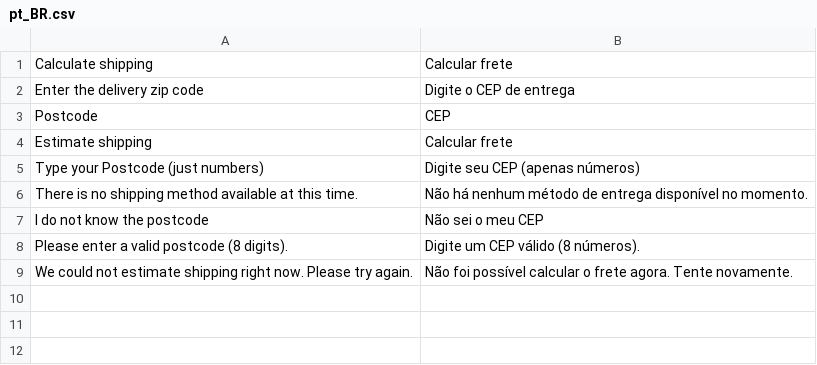
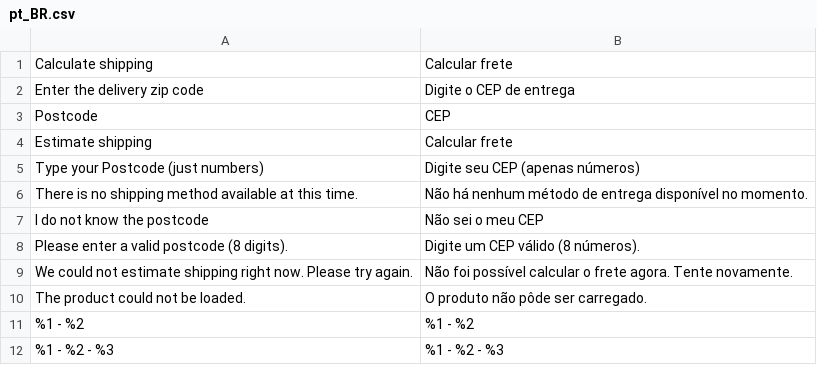
Before and after one commit to 5mehulhelp5/m2-estimate-shipping-brazil, a CSV file: i18n/pt_BR.csv, drawn as a sheet; the diff names each change by its address in the sheet, - before the commit and + after, or states it on an @@ line.

```diff
--- a/i18n/pt_BR.csv
+++ b/i18n/pt_BR.csv
+row 10: The product could not be loaded. | O produto não pôde ser carregado.
+row 11: %1 - %2 | %1 - %2
+row 12: %1 - %2 - %3 | %1 - %2 - %3
```
Also changed, not shown: 2 other files.
